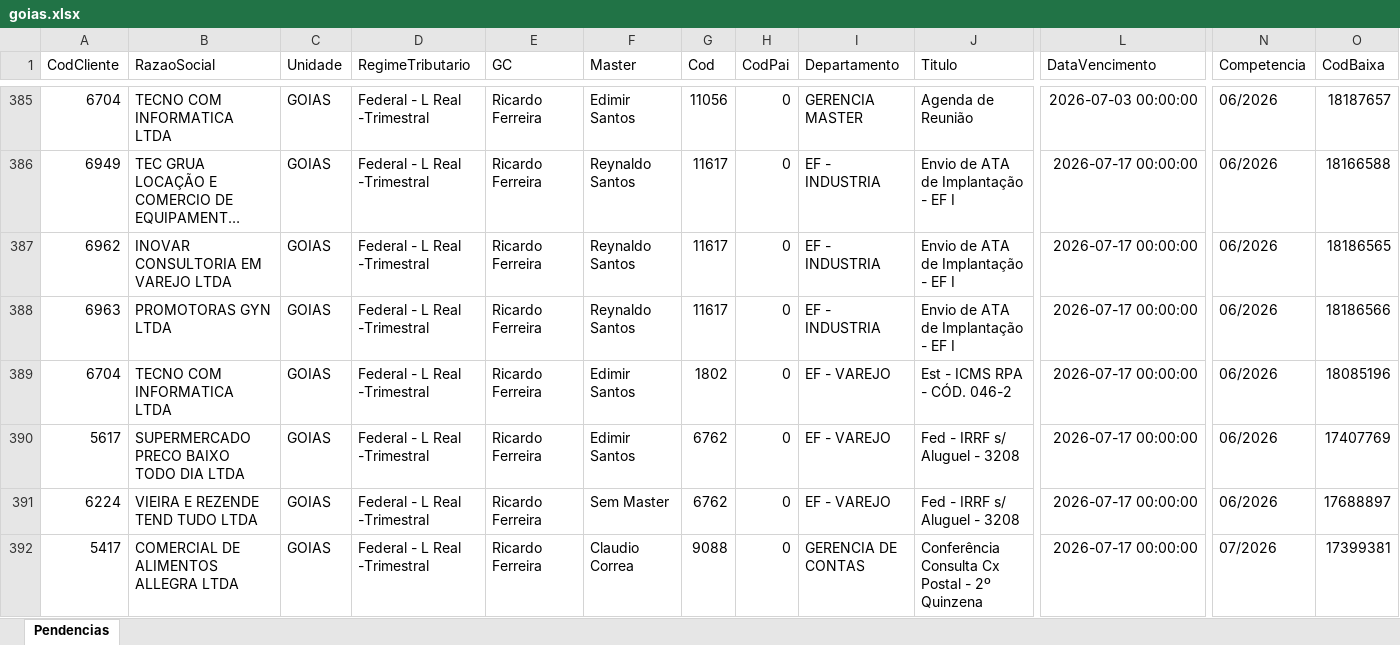
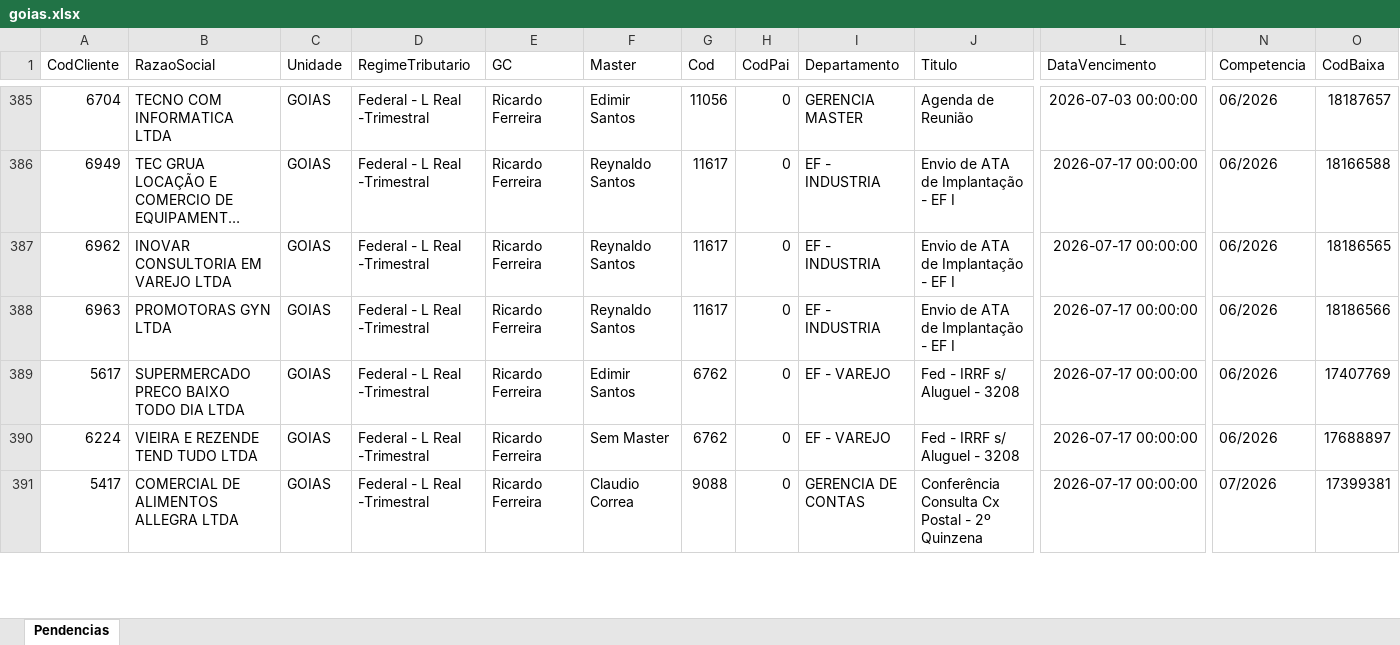
Before and after one commit to willianemanoel/Portal-das-tarefas-teste-, an Excel workbook: dados/base/goias.xlsx, sheet Pendencias, drawn as a sheet; only a part is shown, gaps mark what is left out; long unchanged cells end in …; values as stored, in another font and other column widths than the file's, no borders; removed rows and columns are numbered as before the commit, all else as after; rows hold the shown columns only; the diff covers the shown part only; the diff names each change by its address in the sheet, - before the commit and + after, or states it on an @@ line.

```diff
--- a/dados/base/goias.xlsx (sheet Pendencias)
+++ b/dados/base/goias.xlsx (sheet Pendencias)
-row 389: 6704 | TECNO COM INFORMATICA LTDA | GOIAS | Federal - L Real -Trimestral | Ricardo Ferreira | Edimir Santos | 1802 | 0 | EF - VAREJO | Est - ICMS RPA - CÓD. 046-2 | 2026-07-17 00:00:00 | 06/2026 | 18085196
```
Also changed, not shown: 4 added rows, 12 removed rows and 2 edited cells elsewhere in this sheet, dados/base/santos.xlsx, 2 other files.
